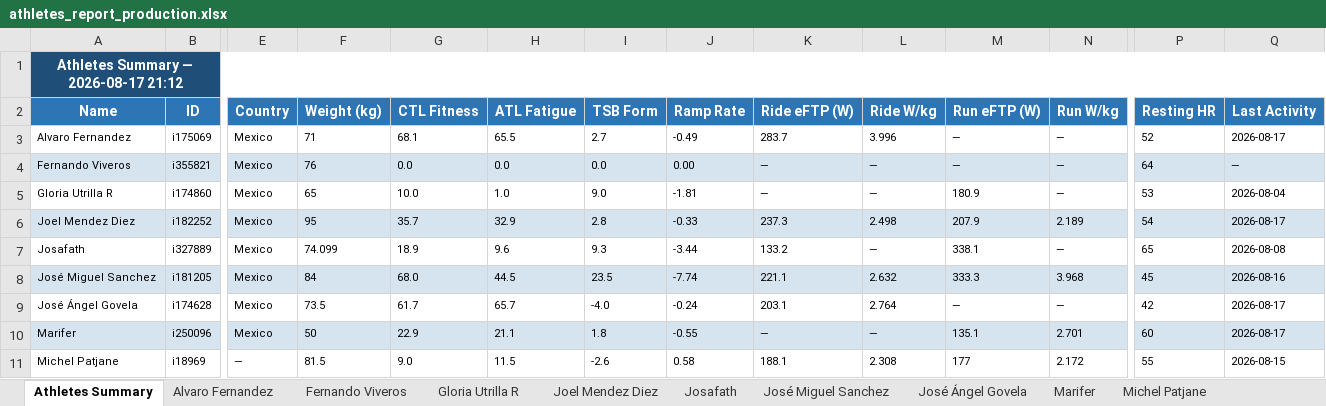
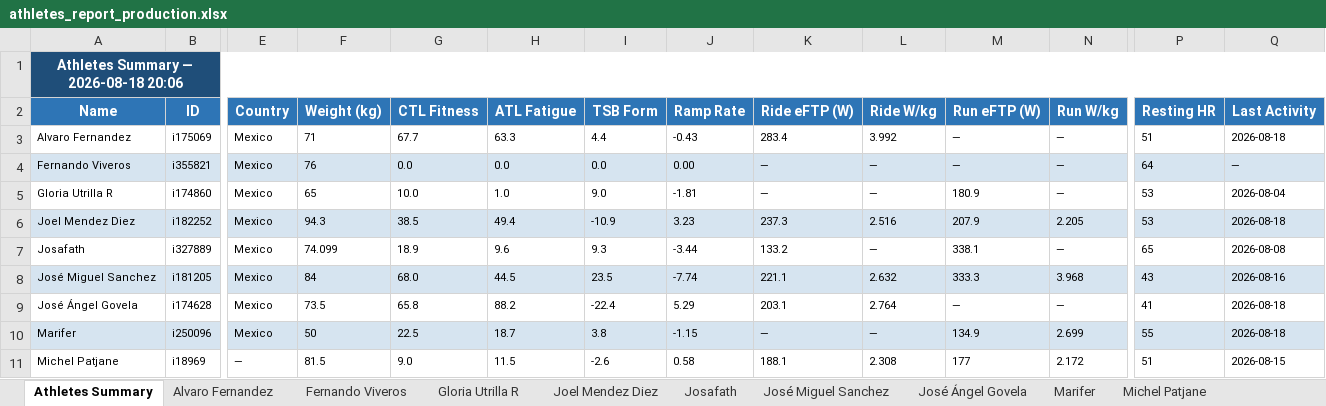
Before and after one commit to infamemp/infame-Elite-Endurance-Coach, an Excel workbook: Athlete Template/athletes_report_production.xlsx, sheet Athletes Summary, drawn as a sheet; only a part is shown, gaps mark what is left out; values as stored, in another font and other column widths than the file's, no borders; the diff covers the shown part only; the diff names each change by its address in the sheet, - before the commit and + after, or states it on an @@ line.

Commit message:
Fix athlete metric export avg watts

```diff
--- a/Athlete Template/athletes_report_production.xlsx (sheet Athletes Summary)
+++ b/Athlete Template/athletes_report_production.xlsx (sheet Athletes Summary)
-A1 (Name): Athletes Summary — 2026-08-17 21:12
+A1 (Name): Athletes Summary — 2026-08-18 20:06
-G3 (CTL Fitness): 68.1
+G3 (CTL Fitness): 67.7
-H3 (ATL Fatigue): 65.5
+H3 (ATL Fatigue): 63.3
-I3 (TSB Form): 2.7
+I3 (TSB Form): 4.4
-J3 (Ramp Rate): -0.49
+J3 (Ramp Rate): -0.43
-K3 (Ride eFTP (W)): 283.7
+K3 (Ride eFTP (W)): 283.4
-L3 (Ride W/kg): 3.996
+L3 (Ride W/kg): 3.992
-P3 (Resting HR): 52
+P3 (Resting HR): 51
-Q3 (Last Activity): 2026-08-17
+Q3 (Last Activity): 2026-08-18
-F6 (Weight (kg)): 95
+F6 (Weight (kg)): 94.3
-G6 (CTL Fitness): 35.7
+G6 (CTL Fitness): 38.5
-H6 (ATL Fatigue): 32.9
+H6 (ATL Fatigue): 49.4
-I6 (TSB Form): 2.8
+I6 (TSB Form): -10.9
-J6 (Ramp Rate): -0.33
+J6 (Ramp Rate): 3.23
-L6 (Ride W/kg): 2.498
+L6 (Ride W/kg): 2.516
-N6 (Run W/kg): 2.189
+N6 (Run W/kg): 2.205
-P6 (Resting HR): 54
+P6 (Resting HR): 53
-Q6 (Last Activity): 2026-08-17
+Q6 (Last Activity): 2026-08-18
-P8 (Resting HR): 45
+P8 (Resting HR): 43
-G9 (CTL Fitness): 61.7
+G9 (CTL Fitness): 65.8
-H9 (ATL Fatigue): 65.7
+H9 (ATL Fatigue): 88.2
-I9 (TSB Form): -4.0
+I9 (TSB Form): -22.4
-J9 (Ramp Rate): -0.24
+J9 (Ramp Rate): 5.29
-P9 (Resting HR): 42
+P9 (Resting HR): 41
-Q9:Q10 (Last Activity): 2026-08-17
+Q9:Q10 (Last Activity): 2026-08-18
-G10 (CTL Fitness): 22.9
+G10 (CTL Fitness): 22.5
-H10 (ATL Fatigue): 21.1
+H10 (ATL Fatigue): 18.7
-I10 (TSB Form): 1.8
+I10 (TSB Form): 3.8
-J10 (Ramp Rate): -0.55
+J10 (Ramp Rate): -1.15
-M10 (Run eFTP (W)): 135.1
+M10 (Run eFTP (W)): 134.9
-N10 (Run W/kg): 2.701
+N10 (Run W/kg): 2.699
-P10 (Resting HR): 60
+P10 (Resting HR): 55
-P11 (Resting HR): 55
+P11 (Resting HR): 51
```
Also changed, not shown: 36 edited cells elsewhere in this sheet, sheet Omar Otaola, sheet José Ángel Govela, sheet Alvaro Fernandez, sheet Joel Mendez Diez, sheet Vianey, sheet Torres 10, 11 more sheets, 4 other files.
